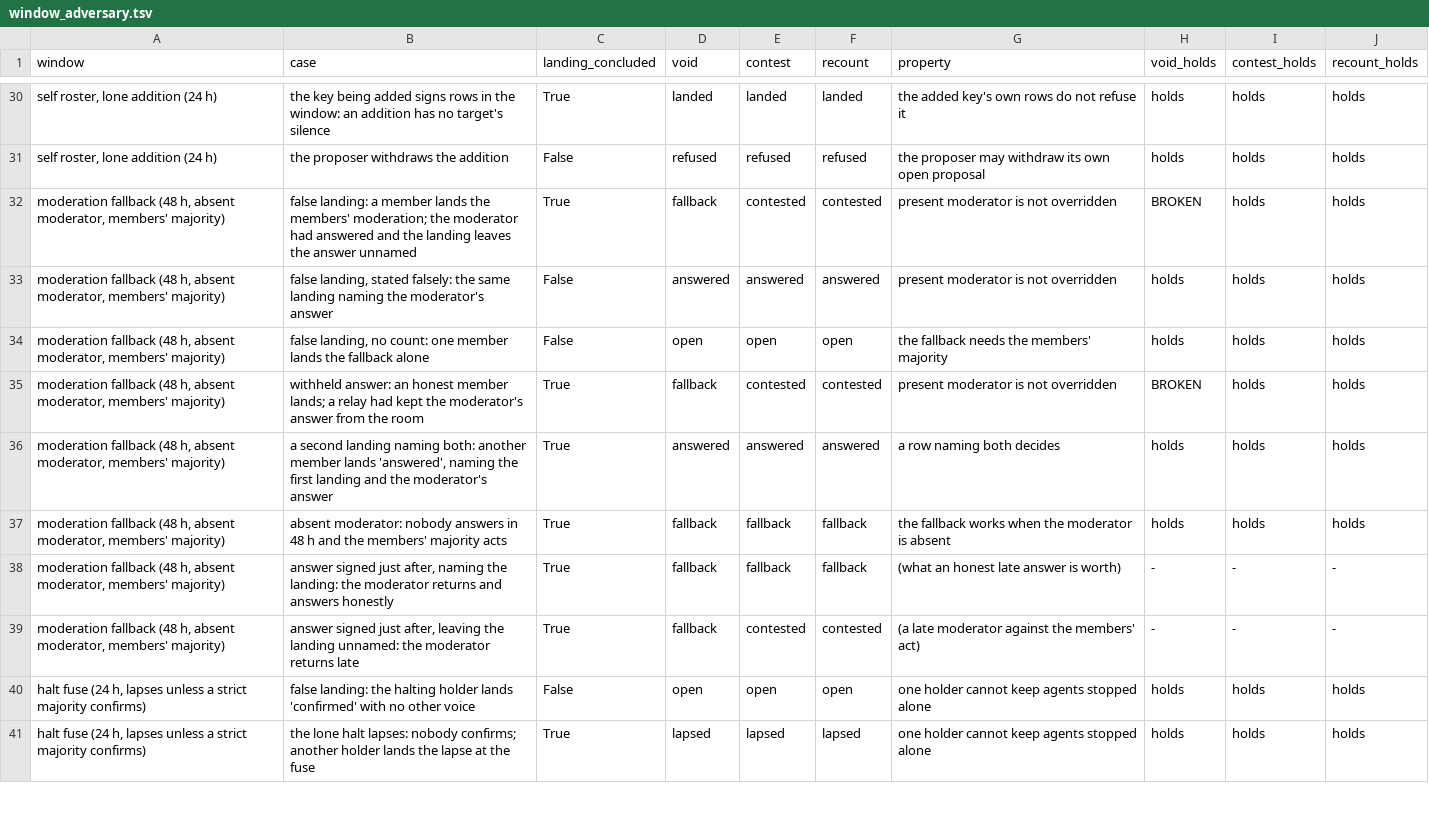
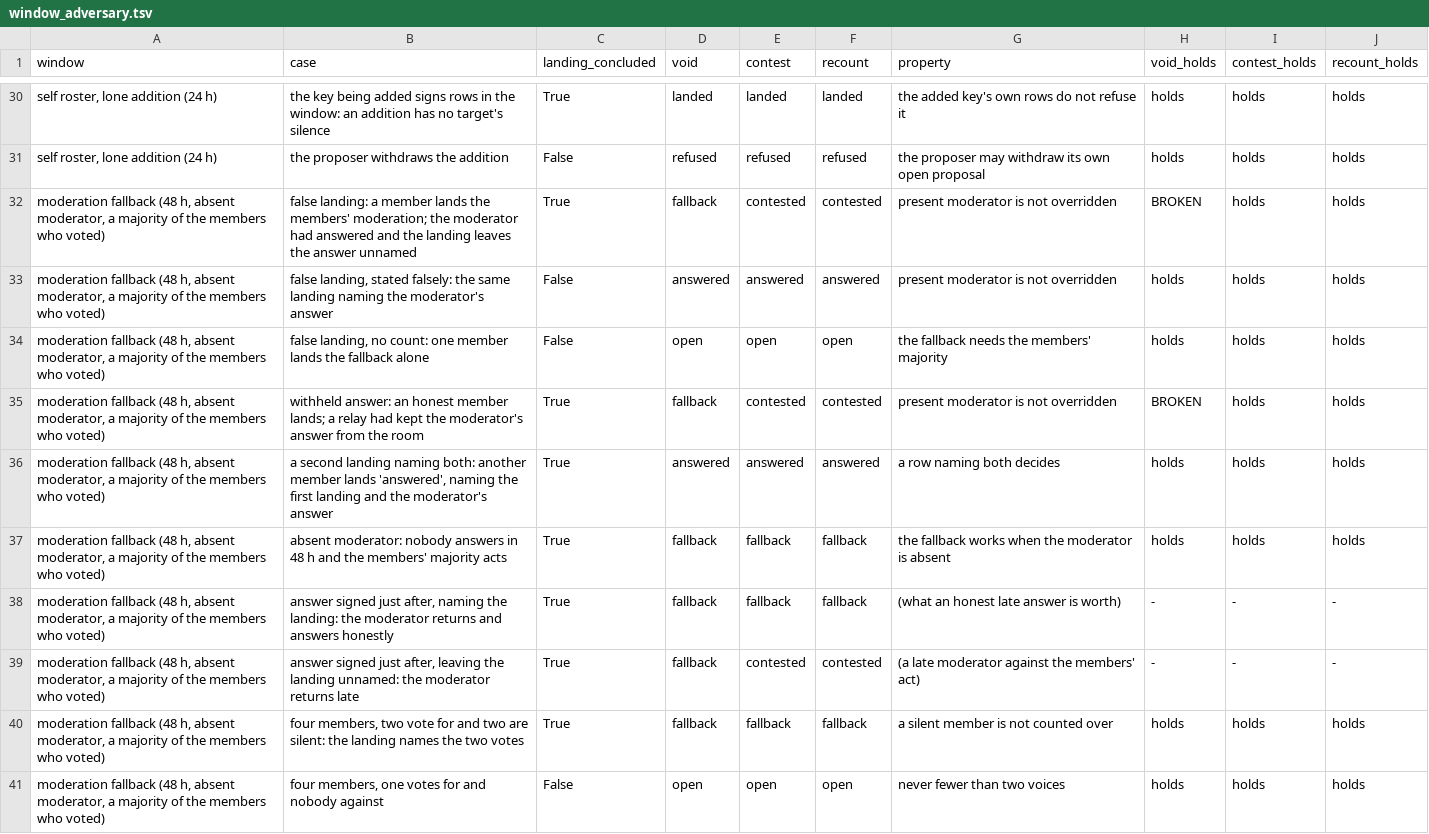
Before and after one commit to CIRISAI/CIRISKernel, a TSV file: models/causal_kernel/window_adversary.tsv, drawn as a sheet; only a part is shown, gaps mark what is left out; the shorter side is filled out with more unchanged rows; the diff covers the shown part only.

```diff
--- a/models/causal_kernel/window_adversary.tsv
+++ b/models/causal_kernel/window_adversary.tsv
@@ -31,9 +31,11 @@ self roster, lone addition (24 h)	the key being added signs rows in the window:
 self roster, lone addition (24 h)	the proposer withdraws the addition	False	refused	refused	refused	the proposer may withdraw its own open proposal	holds	holds	holds
-moderation fallback (48 h, absent moderator, members' majority)	false landing: a member lands the members' moderation; the moderator had answered and the landing leaves the answer unnamed	True	fallback	contested	contested	present moderator is not overridden	BROKEN	holds	holds
-moderation fallback (48 h, absent moderator, members' majority)	false landing, stated falsely: the same landing naming the moderator's answer	False	answered	answered	answered	present moderator is not overridden	holds	holds	holds
-moderation fallback (48 h, absent moderator, members' majority)	false landing, no count: one member lands the fallback alone	False	open	open	open	the fallback needs the members' majority	holds	holds	holds
-moderation fallback (48 h, absent moderator, members' majority)	withheld answer: an honest member lands; a relay had kept the moderator's answer from the room	True	fallback	contested	contested	present moderator is not overridden	BROKEN	holds	holds
-moderation fallback (48 h, absent moderator, members' majority)	a second landing naming both: another member lands 'answered', naming the first landing and the moderator's answer	True	answered	answered	answered	a row naming both decides	holds	holds	holds
-moderation fallback (48 h, absent moderator, members' majority)	absent moderator: nobody answers in 48 h and the members' majority acts	True	fallback	fallback	fallback	the fallback works when the moderator is absent	holds	holds	holds
-moderation fallback (48 h, absent moderator, members' majority)	answer signed just after, naming the landing: the moderator returns and answers honestly	True	fallback	fallback	fallback	(what an honest late answer is worth)	-	-	-
-moderation fallback (48 h, absent moderator, members' majority)	answer signed just after, leaving the landing unnamed: the moderator returns late	True	fallback	contested	contested	(a late moderator against the members' act)	-	-	-
+moderation fallback (48 h, absent moderator, a majority of the members who voted)	false landing: a member lands the members' moderation; the moderator had answered and the landing leaves the answer unnamed	True	fallback	contested	contested	present moderator is not overridden	BROKEN	holds	holds
+moderation fallback (48 h, absent moderator, a majority of the members who voted)	false landing, stated falsely: the same landing naming the moderator's answer	False	answered	answered	answered	present moderator is not overridden	holds	holds	holds
+moderation fallback (48 h, absent moderator, a majority of the members who voted)	false landing, no count: one member lands the fallback alone	False	open	open	open	the fallback needs the members' majority	holds	holds	holds
+moderation fallback (48 h, absent moderator, a majority of the members who voted)	withheld answer: an honest member lands; a relay had kept the moderator's answer from the room	True	fallback	contested	contested	present moderator is not overridden	BROKEN	holds	holds
+moderation fallback (48 h, absent moderator, a majority of the members who voted)	a second landing naming both: another member lands 'answered', naming the first landing and the moderator's answer	True	answered	answered	answered	a row naming both decides	holds	holds	holds
+moderation fallback (48 h, absent moderator, a majority of the members who voted)	absent moderator: nobody answers in 48 h and the members' majority acts	True	fallback	fallback	fallback	the fallback works when the moderator is absent	holds	holds	holds
+moderation fallback (48 h, absent moderator, a majority of the members who voted)	answer signed just after, naming the landing: the moderator returns and answers honestly	True	fallback	fallback	fallback	(what an honest late answer is worth)	-	-	-
+moderation fallback (48 h, absent moderator, a majority of the members who voted)	answer signed just after, leaving the landing unnamed: the moderator returns late	True	fallback	contested	contested	(a late moderator against the members' act)	-	-	-
+moderation fallback (48 h, absent moderator, a majority of the members who voted)	four members, two vote for and two are silent: the landing names the two votes	True	fallback	fallback	fallback	a silent member is not counted over	holds	holds	holds
+moderation fallback (48 h, absent moderator, a majority of the members who voted)	four members, one votes for and nobody against	False	open	open	open	never fewer than two voices	holds	holds	holds
```
Also changed, not shown: 17 added rows elsewhere in this file, 16 other files.
